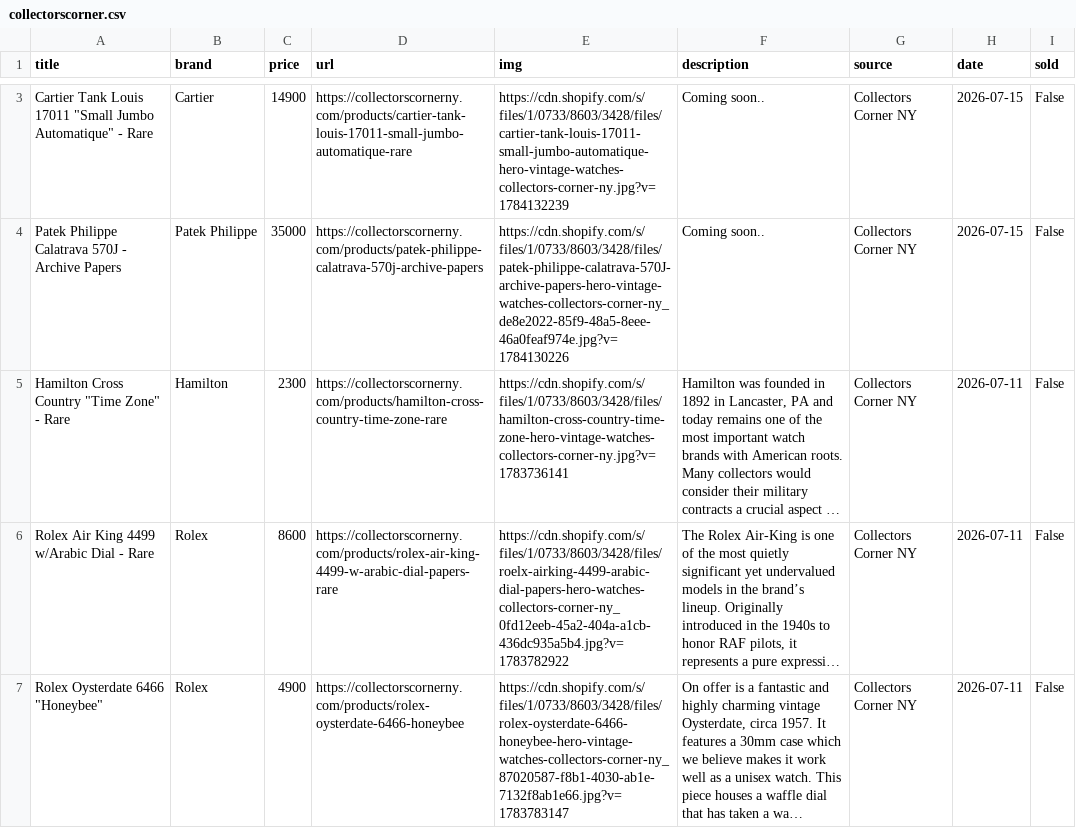
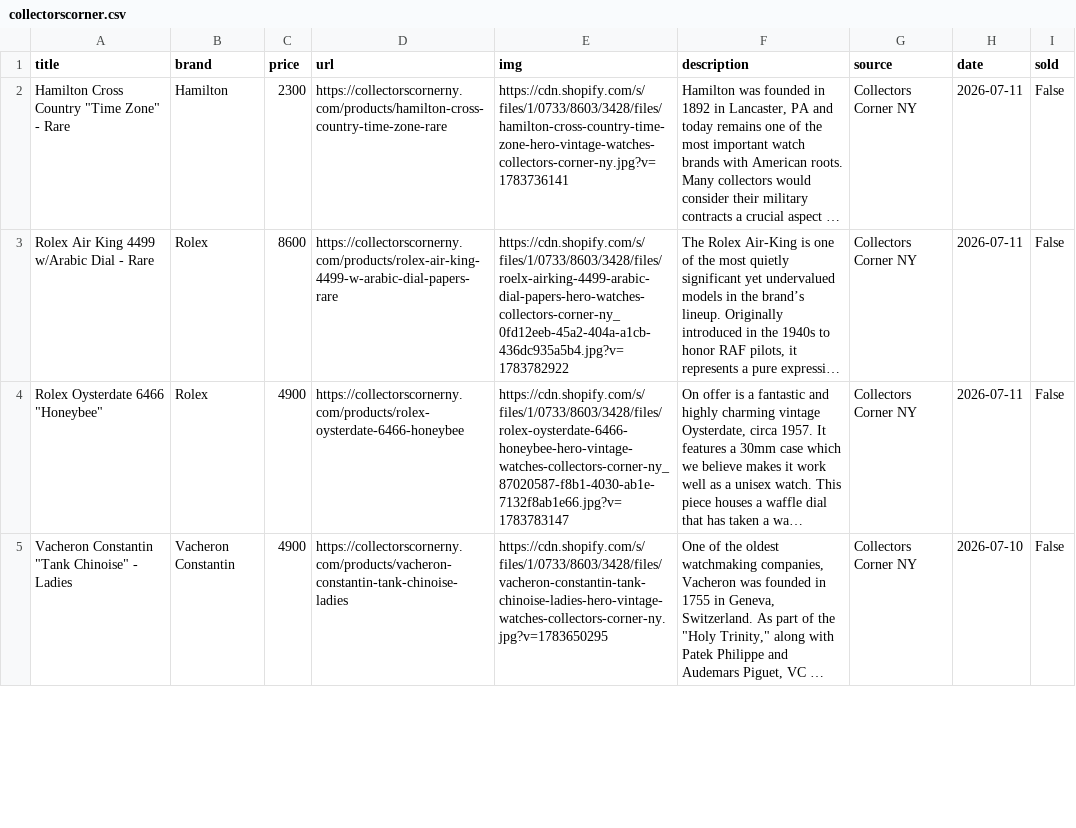
Before and after one commit to markatmutter-cloud/Dial, a CSV file: data/collectorscorner.csv, drawn as a sheet; only a part is shown, gaps mark what is left out; the shorter side is filled out with more unchanged rows; long unchanged cells end in …; the diff covers the shown part only; the diff names each change by its address in the sheet, - before the commit and + after, or states it on an @@ line.

```diff
--- a/data/collectorscorner.csv
+++ b/data/collectorscorner.csv
-row 3: Cartier Tank Louis 17011 "Small Jumbo Automatique" - Rare | Cartier | 14900 | https://collectorscornerny.com/products/cartier-tank-louis-17011-small-jumbo-automatique-rare | https://cdn.shopify.com/s/files/1/0733/8603/3428/files/cartier-tank-louis-17011-small-jumbo-automatique-hero-vintage-watches-collectors-corner-ny.jpg?v=1784132239 | Coming soon.. | Collectors Corner NY | 2026-07-15 | False
-row 4: Patek Philippe Calatrava 570J - Archive Papers | Patek Philippe | 35000 | https://collectorscornerny.com/products/patek-philippe-calatrava-570j-archive-papers | https://cdn.shopify.com/s/files/1/0733/8603/3428/files/patek-philippe-calatrava-570J-archive-papers-hero-vintage-watches-collectors-corner-ny_de8e2022-85f9-48a5-8eee-46a0feaf974e.jpg?v=1784130226 | Coming soon.. | Collectors Corner NY | 2026-07-15 | False
```
Also changed, not shown: 2 removed rows elsewhere in this file, data/craftandtailored.csv, data/greyandpatina.csv, 13 other files.
